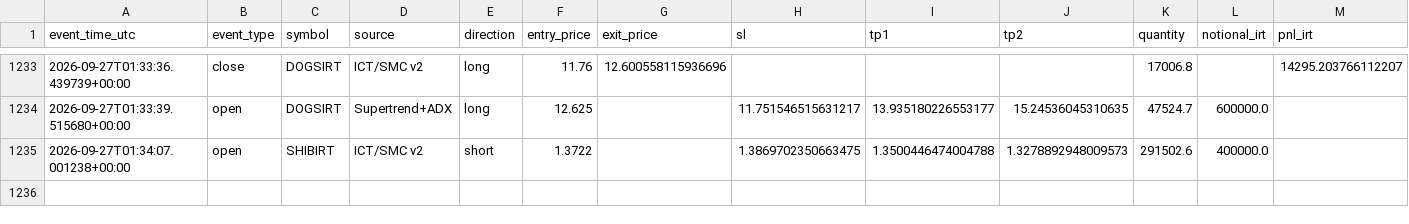
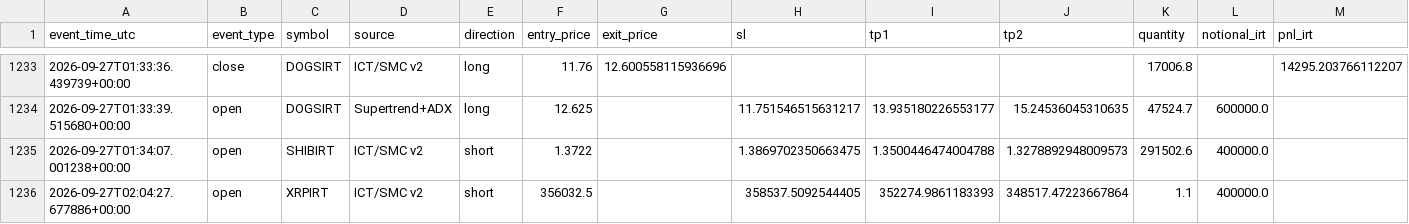
Before and after one commit to amirtorofi-sketch/abdeal-live-trading, a CSV file: bot2_live/paper_trades_log.csv, drawn as a sheet; only a part is shown, gaps mark what is left out; rows hold the shown columns only; the diff names each change by its address in the sheet, - before the commit and + after, or states it on an @@ line.

Commit message:
update bot2 state/paper log [skip ci]

```diff
--- a/bot2_live/paper_trades_log.csv
+++ b/bot2_live/paper_trades_log.csv
+row 1236: 2026-09-27T02:04:27.677886+00:00 | open | XRPIRT | ICT/SMC v2 | short | 356032.5 |  | 358537.5092544405 | 352274.9861183393 | 348517.47223667864 | 1.1 | 400000.0
```
Also changed, not shown: 1 other file.
